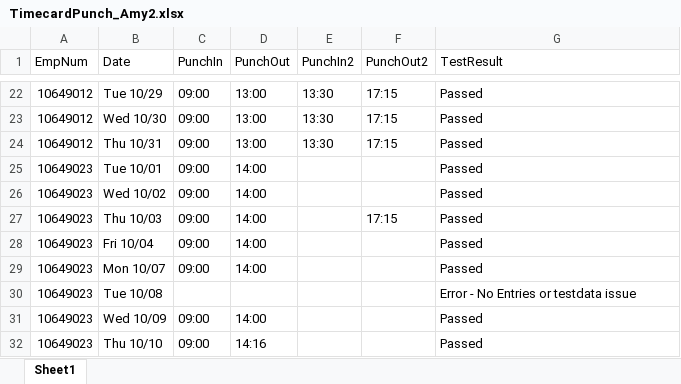
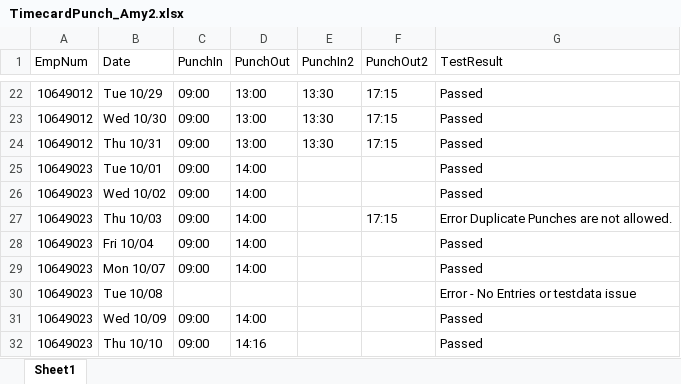
Before and after one commit to VasanthEzhilkumar/WFM, an Excel workbook: Data/TimecardPunch_Amy2.xlsx, sheet Sheet1, drawn as a sheet; only a part is shown, gaps mark what is left out; values as stored, in another font and other column widths than the file's, no borders; the diff covers the shown part only; the diff names each change by its address in the sheet, - before the commit and + after, or states it on an @@ line.

Commit message:
added code for error capture and updated imperative changes

```diff
--- a/Data/TimecardPunch_Amy2.xlsx (sheet Sheet1)
+++ b/Data/TimecardPunch_Amy2.xlsx (sheet Sheet1)
-G27 (TestResult): Passed
+G27 (TestResult): Error Duplicate Punches are not allowed.
```
Also changed, not shown: 14 edited cells elsewhere in this sheet, 22 other files.
